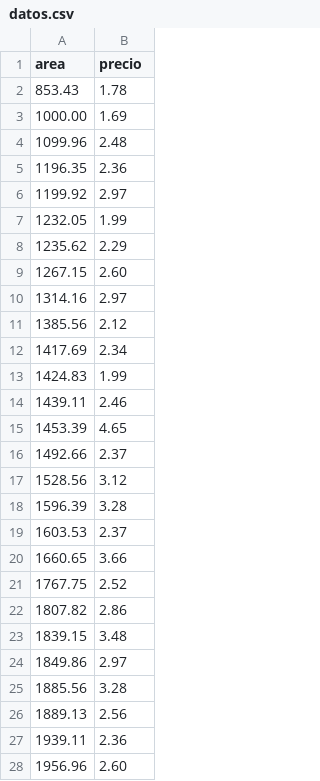
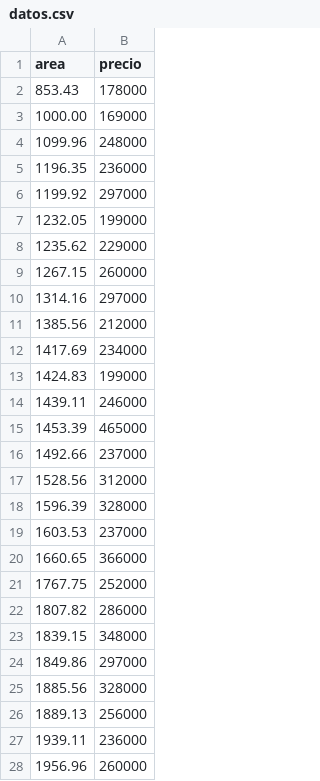
Before and after one commit to AndresCRR/Talleres, a CSV file: datos.csv, drawn as a sheet; only a part is shown; the diff covers the shown part only.

Commit message:
Update datos.csv

```diff
--- a/datos.csv
+++ b/datos.csv
@@ -1,28 +1,28 @@
 area,precio
-853.43,1.78
-1000.00,1.69
-1099.96,2.48
-1196.35,2.36
-1199.92,2.97
-1232.05,1.99
-1235.62,2.29
-1267.15,2.60
-1314.16,2.97
-1385.56,2.12
-1417.69,2.34
-1424.83,1.99
-1439.11,2.46
-1453.39,4.65
-1492.66,2.37
-1528.56,3.12
-1596.39,3.28
-1603.53,2.37
-1660.65,3.66
-1767.75,2.52
-1807.82,2.86
-1839.15,3.48
-1849.86,2.97
-1885.56,3.28
-1889.13,2.56
-1939.11,2.36
-1956.96,2.60
+853.43,178000
+1000.00,169000
+1099.96,248000
+1196.35,236000
+1199.92,297000
+1232.05,199000
+1235.62,229000
+1267.15,260000
+1314.16,297000
+1385.56,212000
+1417.69,234000
+1424.83,199000
+1439.11,246000
+1453.39,465000
+1492.66,237000
+1528.56,312000
+1596.39,328000
+1603.53,237000
+1660.65,366000
+1767.75,252000
+1807.82,286000
+1839.15,348000
+1849.86,297000
+1885.56,328000
+1889.13,256000
+1939.11,236000
+1956.96,260000
```
Also changed, not shown: 19 edited cells elsewhere in this file.
